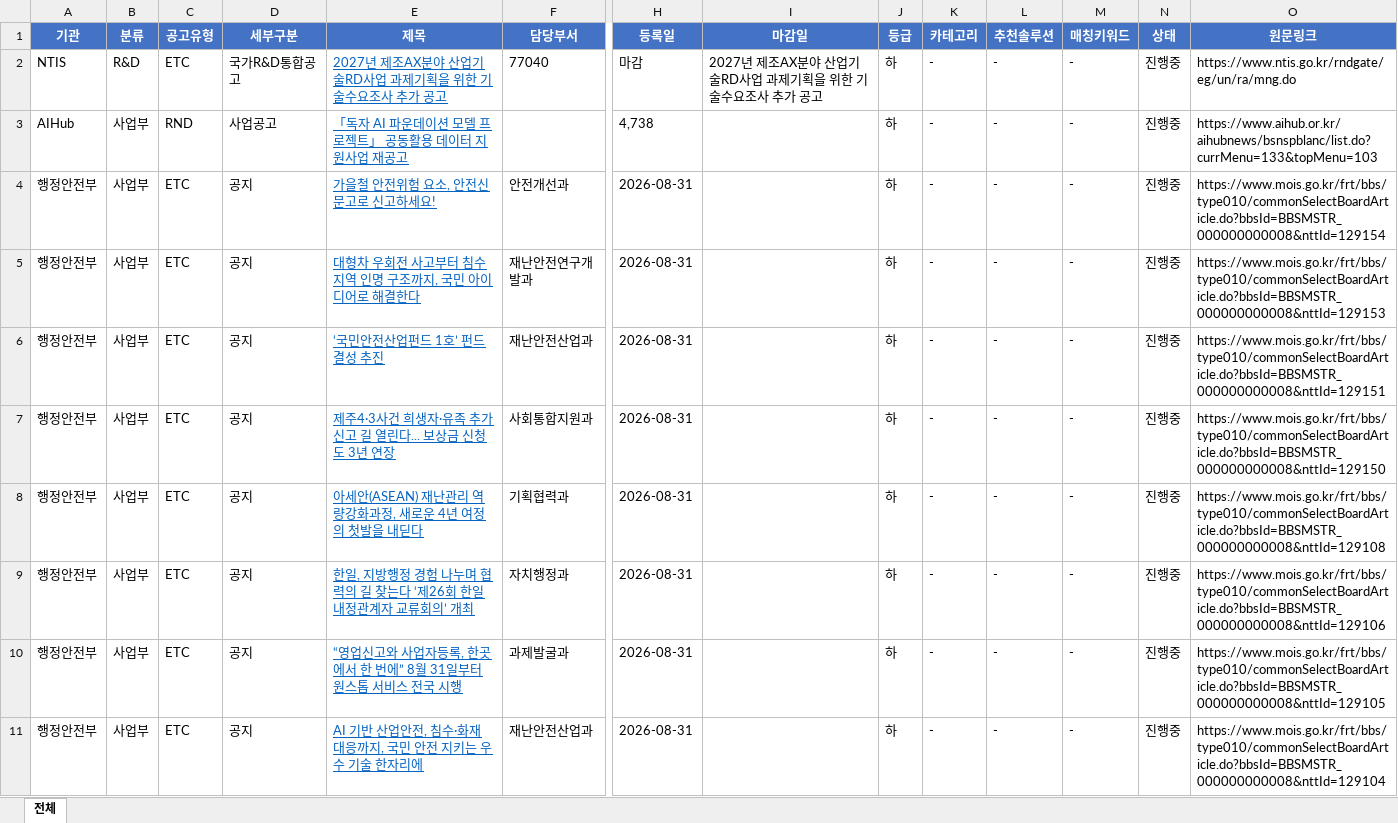
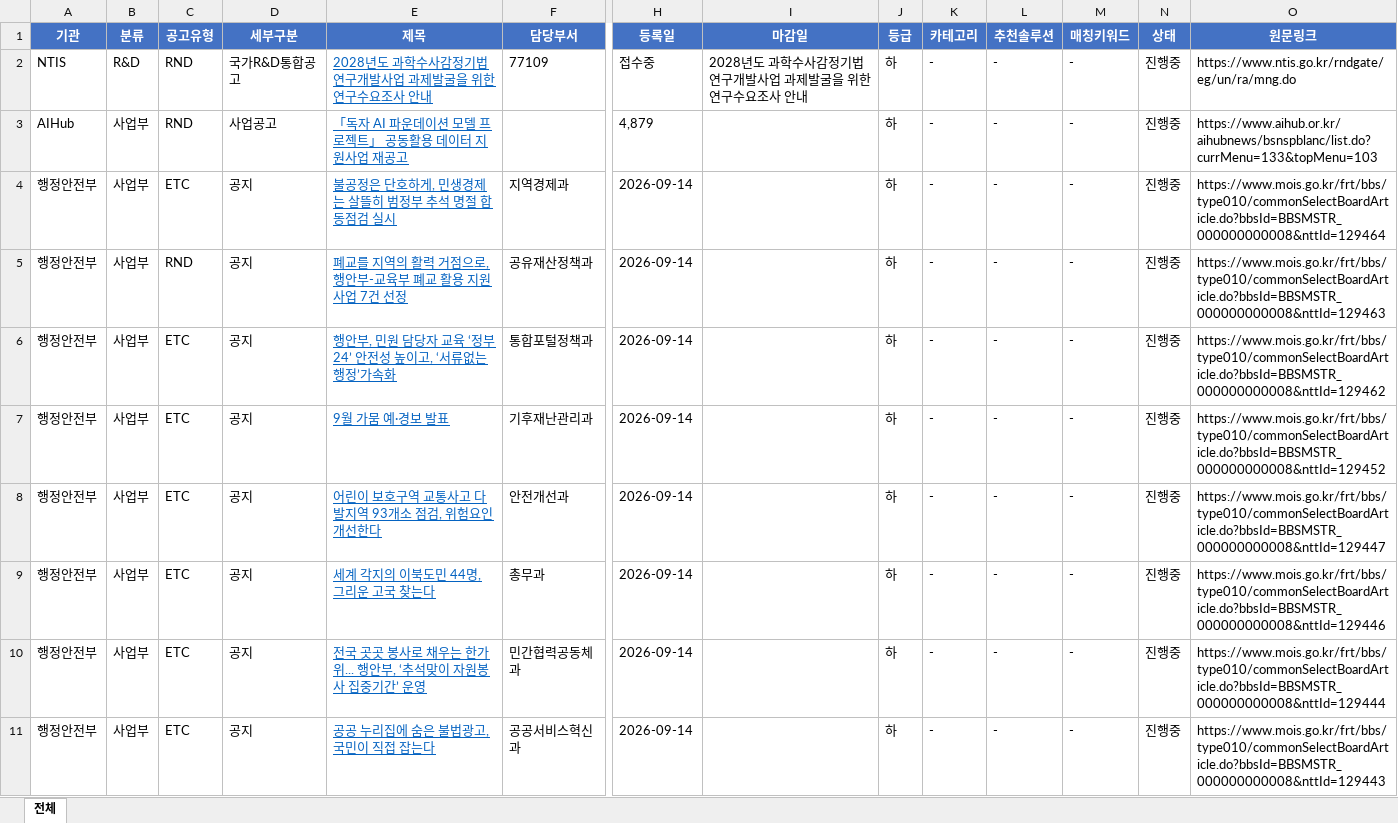
Before and after one commit to zayden-svg/Government-AX-project, an Excel workbook: Gov-Tracker_결과.xlsx, sheet 전체, drawn as a sheet; only a part is shown, gaps mark what is left out; the shorter side is filled out with more unchanged rows; values as stored, in another font and other column widths than the file's, no borders; rows hold the shown columns only; the diff covers the shown part only; the diff names each change by its address in the sheet, - before the commit and + after, or states it on an @@ line.

```diff
--- a/Gov-Tracker_결과.xlsx (sheet 전체)
+++ b/Gov-Tracker_결과.xlsx (sheet 전체)
-C2 (공고유형): ETC
+C2 (공고유형): RND
-E2 (제목): 2027년 제조AX분야 산업기술RD사업 과제기획을 위한 기술수요조사 추가 공고
+E2 (제목): 2028년도 과학수사감정기법연구개발사업 과제발굴을 위한 연구수요조사 안내
-F2 (담당부서): 77040
+F2 (담당부서): 77109
-H2 (등록일): 마감
+H2 (등록일): 접수중
-I2 (마감일): 2027년 제조AX분야 산업기술RD사업 과제기획을 위한 기술수요조사 추가 공고
+I2 (마감일): 2028년도 과학수사감정기법연구개발사업 과제발굴을 위한 연구수요조사 안내
-H3 (등록일): 4,738
+H3 (등록일): 4,879
+row 4: 행정안전부 | 사업부 | ETC | 공지 | 불공정은 단호하게, 민생경제는 살뜰히 범정부 추석 명절 합동점검 실시 | 지역경제과 | 2026-09-14 |  | 하 | - | - | - | 진행중 | https://www.mois.go.kr/frt/bbs/type010/commonSelectBoardArticle.do?bbsId=BBSMSTR_000000000008&nttId=129464
+row 5: 행정안전부 | 사업부 | RND | 공지 | 폐교를 지역의 활력 거점으로, 행안부-교육부 폐교 활용 지원사업 7건 선정 | 공유재산정책과 | 2026-09-14 |  | 하 | - | - | - | 진행중 | https://www.mois.go.kr/frt/bbs/type010/commonSelectBoardArticle.do?bbsId=BBSMSTR_000000000008&nttId=129463
+row 6: 행정안전부 | 사업부 | ETC | 공지 | 행안부, 민원 담당자 교육 ‘정부24’ 안전성 높이고, ‘서류없는 행정’가속화 | 통합포털정책과 | 2026-09-14 |  | 하 | - | - | - | 진행중 | https://www.mois.go.kr/frt/bbs/type010/commonSelectBoardArticle.do?bbsId=BBSMSTR_000000000008&nttId=129462
+row 7: 행정안전부 | 사업부 | ETC | 공지 | 9월 가뭄 예·경보 발표 | 기후재난관리과 | 2026-09-14 |  | 하 | - | - | - | 진행중 | https://www.mois.go.kr/frt/bbs/type010/commonSelectBoardArticle.do?bbsId=BBSMSTR_000000000008&nttId=129452
+row 8: 행정안전부 | 사업부 | ETC | 공지 | 어린이 보호구역 교통사고 다발지역 93개소 점검, 위험요인 개선한다 | 안전개선과 | 2026-09-14 |  | 하 | - | - | - | 진행중 | https://www.mois.go.kr/frt/bbs/type010/commonSelectBoardArticle.do?bbsId=BBSMSTR_000000000008&nttId=129447
+row 9: 행정안전부 | 사업부 | ETC | 공지 | 세계 각지의 이북도민 44명, 그리운 고국 찾는다 | 총무과 | 2026-09-14 |  | 하 | - | - | - | 진행중 | https://www.mois.go.kr/frt/bbs/type010/commonSelectBoardArticle.do?bbsId=BBSMSTR_000000000008&nttId=129446
+row 10: 행정안전부 | 사업부 | ETC | 공지 | 전국 곳곳 봉사로 채우는 한가위... 행안부, ‘추석맞이 자원봉사 집중기간’ 운영 | 민간협력공동체과 | 2026-09-14 |  | 하 | - | - | - | 진행중 | https://www.mois.go.kr/frt/bbs/type010/commonSelectBoardArticle.do?bbsId=BBSMSTR_000000000008&nttId=129444
+row 11: 행정안전부 | 사업부 | ETC | 공지 | 공공 누리집에 숨은 불법광고, 국민이 직접 잡는다 | 공공서비스혁신과 | 2026-09-14 |  | 하 | - | - | - | 진행중 | https://www.mois.go.kr/frt/bbs/type010/commonSelectBoardArticle.do?bbsId=BBSMSTR_000000000008&nttId=129443
```
Also changed, not shown: 30 added rows, 1 removed row and 10 edited cells elsewhere in this sheet, 4 other files.
